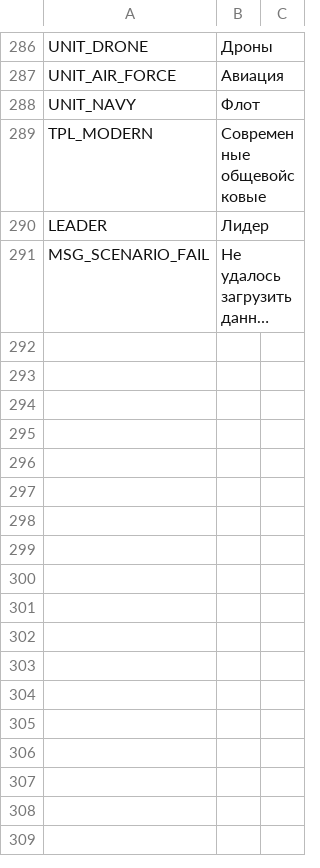
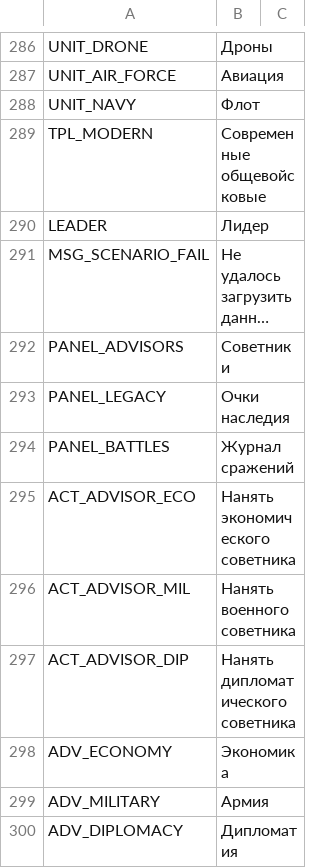
Before and after one commit to AnimatePro/GRAND-STRATEGY, a CSV file: localization/ru.csv, drawn as a sheet; only a part is shown, gaps mark what is left out; long unchanged cells end in …; the diff names each change by its address in the sheet, - before the commit and + after, or states it on an @@ line.

Commit message:
Tactical battle log, legacy points (earned from wars, spent on ideas), advisors/ministers (economy/military/diplomacy with skill bonuses)
Co-authored-by: arena-agent <297053741+arena-agent@users.noreply.github.com>

```diff
--- a/localization/ru.csv
+++ b/localization/ru.csv
+row 292: PANEL_ADVISORS | Советники
+row 293: PANEL_LEGACY | Очки наследия
+row 294: PANEL_BATTLES | Журнал сражений
+row 295: ACT_ADVISOR_ECO | Нанять экономического советника
+row 296: ACT_ADVISOR_MIL | Нанять военного советника
+row 297: ACT_ADVISOR_DIP | Нанять дипломатического советника
+row 298: ADV_ECONOMY | Экономика
+row 299: ADV_MILITARY | Армия
+row 300: ADV_DIPLOMACY | Дипломатия
```
Also changed, not shown: localization/en.csv, 10 other files.
